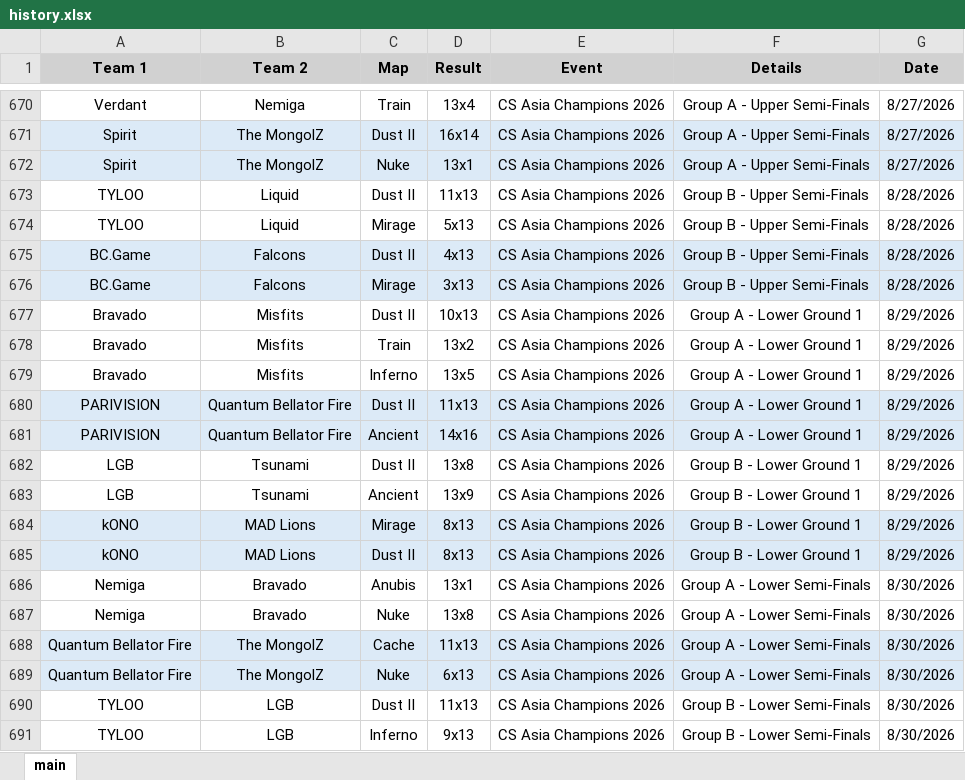
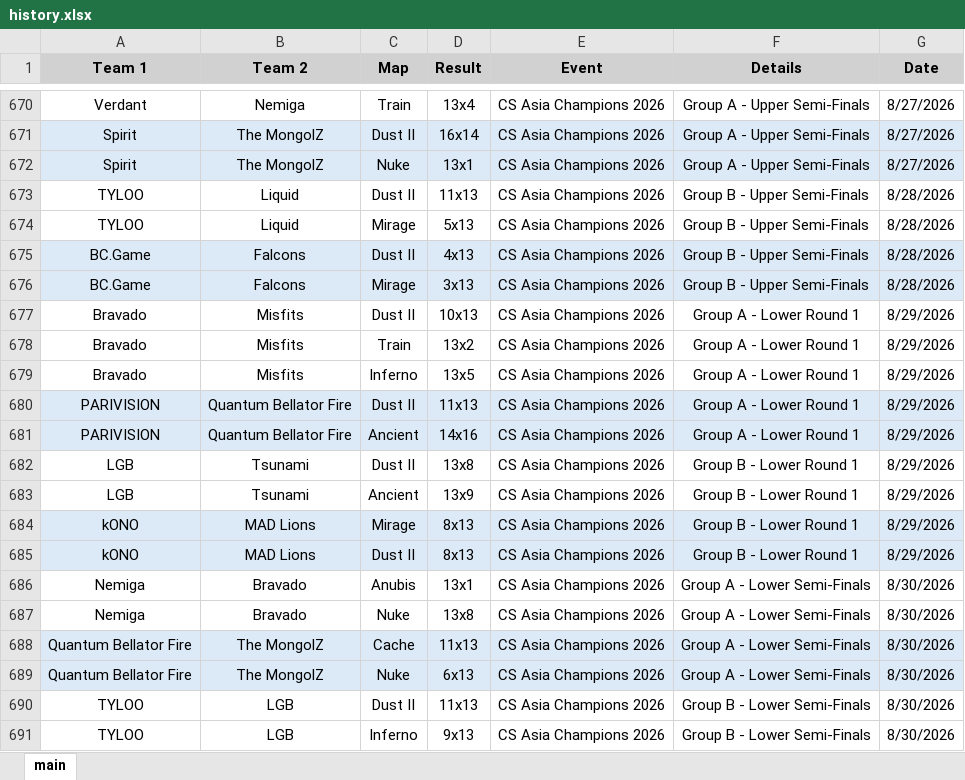
Before and after one commit to ravengone/ck-tools, an Excel workbook: file/history.xlsx, sheet main, drawn as a sheet; only a part is shown, gaps mark what is left out; values as stored, in another font and other column widths than the file's, no borders; the diff covers the shown part only; the diff names each change by its address in the sheet, - before the commit and + after, or states it on an @@ line.

```diff
--- a/file/history.xlsx (sheet main)
+++ b/file/history.xlsx (sheet main)
-F677:F681 (Details): Group A - Lower Ground 1
+F677:F681 (Details): Group A - Lower Round 1
-F682:F685 (Details): Group B - Lower Ground 1
+F682:F685 (Details): Group B - Lower Round 1
```
Also changed, not shown: 70 added rows elsewhere in this sheet.
